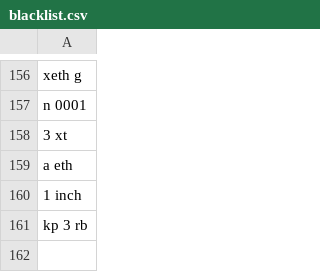
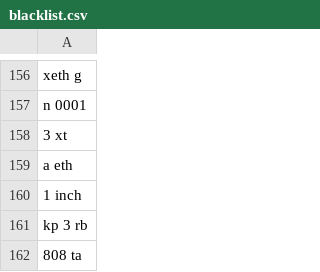
Before and after one commit to alexandrebouttier/coinmarketcap-icons-cryptos, a CSV file: blacklist.csv, drawn as a sheet; only a part is shown, gaps mark what is left out.

```diff
--- a/blacklist.csv
+++ b/blacklist.csv
@@ -161 +161,2 @@ a eth
 kp 3 rb
+808 ta
```
Also changed, not shown: 30 other files.
